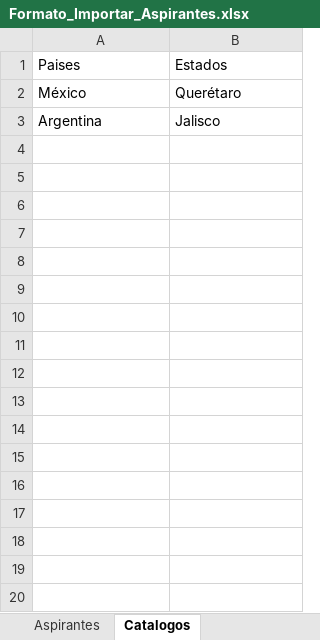
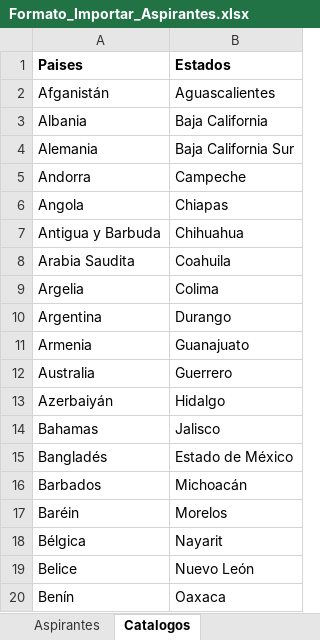
Before and after one commit to JuanManuelMurilloLopez/VaultTech-Psytech, an Excel workbook: Psytech/public/excel/Formato_Importar_Aspirantes.xlsx, sheet Catalogos, drawn as a sheet; only a part is shown; values as stored, in another font and other column widths than the file's, no borders; removed rows and columns are numbered as before the commit, all else as after; the diff covers the shown part only; the diff names each change by its address in the sheet, - before the commit and + after, or states it on an @@ line.

Commit message:
chore(files): Add all countries to excel format

```diff
--- a/Psytech/public/excel/Formato_Importar_Aspirantes.xlsx (sheet Catalogos)
+++ b/Psytech/public/excel/Formato_Importar_Aspirantes.xlsx (sheet Catalogos)
-A1:B1 bold: off
+A1:B1 bold: on
-row 2: México | Querétaro
+row 2: Afganistán | Aguascalientes
+row 3: Albania | Baja California
+row 4: Alemania | Baja California Sur
+row 5: Andorra | Campeche
+row 6: Angola | Chiapas
+row 7: Antigua y Barbuda | Chihuahua
+row 8: Arabia Saudita | Coahuila
+row 9: Argelia | Colima
-B10 (Estados): Jalisco
+B10 (Estados): Durango
+row 11: Armenia | Guanajuato
+row 12: Australia | Guerrero
+row 13: Azerbaiyán | Hidalgo
+row 14: Bahamas | Jalisco
+row 15: Bangladés | Estado de México
+row 16: Barbados | Michoacán
+row 17: Baréin | Morelos
+row 18: Bélgica | Nayarit
+row 19: Belice | Nuevo León
+row 20: Benín | Oaxaca
```
Also changed, not shown: 173 added rows elsewhere in this sheet.
